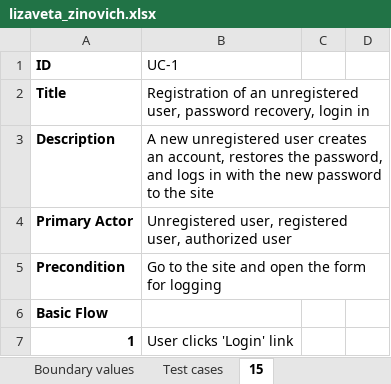
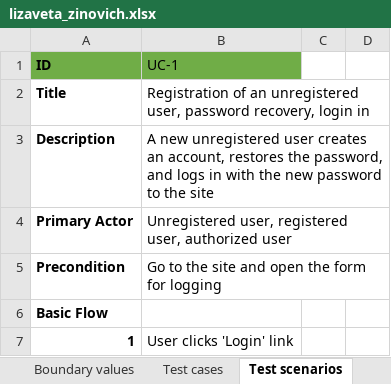
Before and after one commit to Pasyagitka/Software-reliability, an Excel workbook: 12/lizaveta_zinovich.xlsx, sheet Test scenarios, drawn as a sheet; only a part is shown; values as stored, in another font and other column widths than the file's, no borders; the diff names each change by its address in the sheet, - before the commit and + after, or states it on an @@ line.

```diff
--- a/12/lizaveta_zinovich.xlsx (sheet Test scenarios)
+++ b/12/lizaveta_zinovich.xlsx (sheet Test scenarios)
-sheet tab: 15
+sheet tab: Test scenarios
-A1:B1 fill: none
+A1:B1 fill: #70AD47
```
Also changed, not shown: 5 other files.
